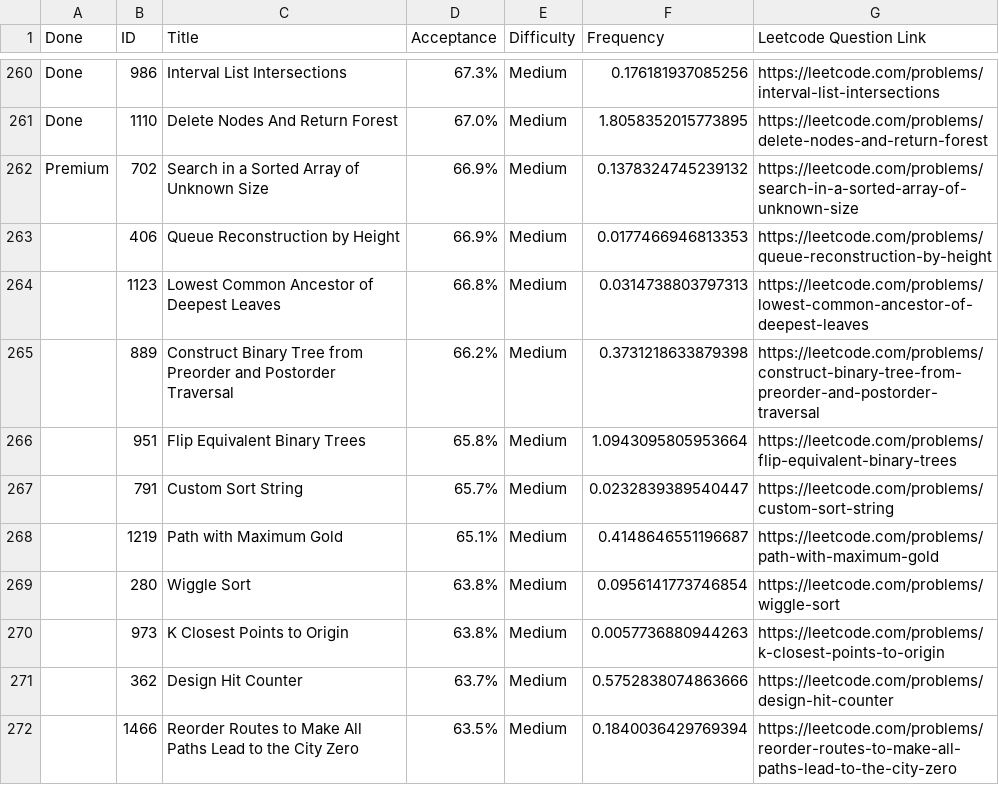
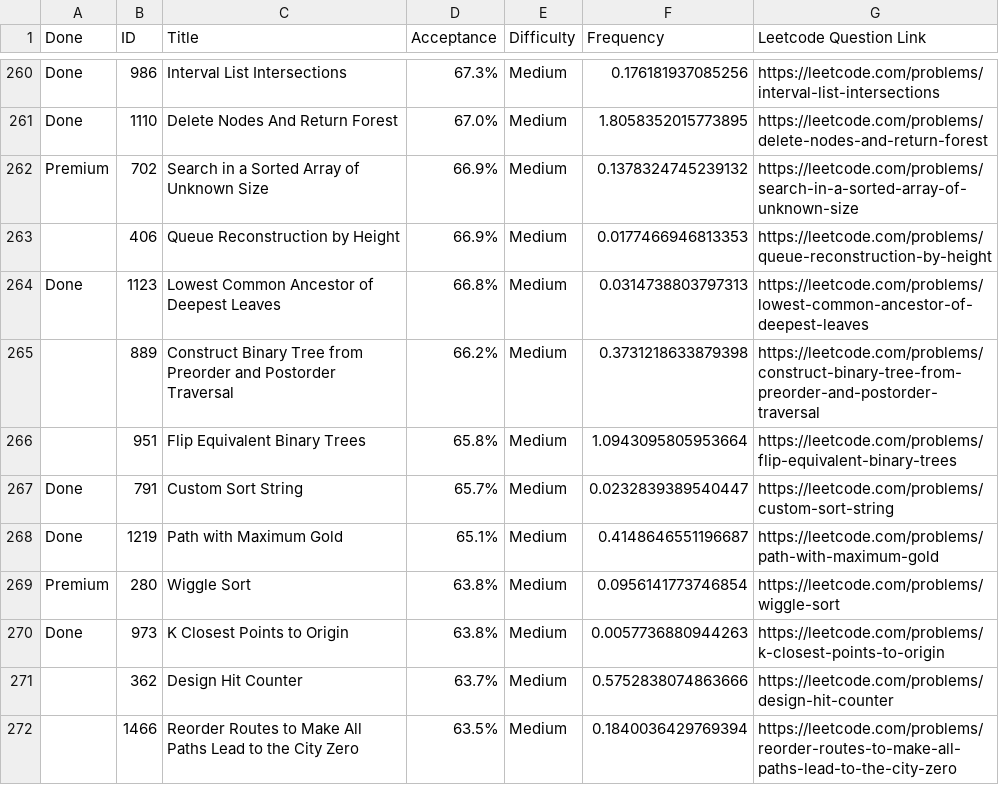
Before and after one commit to roshan173/LeetCode-Questions-CompanyWise, a CSV file: google_1year.csv, drawn as a sheet; only a part is shown, gaps mark what is left out.

Commit message:
Update google_1year.csv

```diff
--- a/google_1year.csv
+++ b/google_1year.csv
@@ -263,9 +263,9 @@ Premium,702,Search in a Sorted Array of Unknown Size,66.9%,Medium,0.137832474523
  ,406,Queue Reconstruction by Height,66.9%,Medium,0.0177466946813353, https://leetcode.com/problems/queue-reconstruction-by-height
- ,1123,Lowest Common Ancestor of Deepest Leaves,66.8%,Medium,0.0314738803797313, https://leetcode.com/problems/lowest-common-ancestor-of-deepest-leaves
+Done,1123,Lowest Common Ancestor of Deepest Leaves,66.8%,Medium,0.0314738803797313, https://leetcode.com/problems/lowest-common-ancestor-of-deepest-leaves
  ,889,Construct Binary Tree from Preorder and Postorder Traversal,66.2%,Medium,0.3731218633879398, https://leetcode.com/problems/construct-binary-tree-from-preorder-and-postorder-traversal
  ,951,Flip Equivalent Binary Trees,65.8%,Medium,1.0943095805953664, https://leetcode.com/problems/flip-equivalent-binary-trees
- ,791,Custom Sort String,65.7%,Medium,0.0232839389540447, https://leetcode.com/problems/custom-sort-string
- ,1219,Path with Maximum Gold,65.1%,Medium,0.4148646551196687, https://leetcode.com/problems/path-with-maximum-gold
- ,280,Wiggle Sort,63.8%,Medium,0.0956141773746854, https://leetcode.com/problems/wiggle-sort
- ,973,K Closest Points to Origin,63.8%,Medium,0.0057736880944263, https://leetcode.com/problems/k-closest-points-to-origin
+Done,791,Custom Sort String,65.7%,Medium,0.0232839389540447, https://leetcode.com/problems/custom-sort-string
+Done,1219,Path with Maximum Gold,65.1%,Medium,0.4148646551196687, https://leetcode.com/problems/path-with-maximum-gold
+Premium,280,Wiggle Sort,63.8%,Medium,0.0956141773746854, https://leetcode.com/problems/wiggle-sort
+Done,973,K Closest Points to Origin,63.8%,Medium,0.0057736880944263, https://leetcode.com/problems/k-closest-points-to-origin
  ,362,Design Hit Counter,63.7%,Medium,0.5752838074863666, https://leetcode.com/problems/design-hit-counter
```
